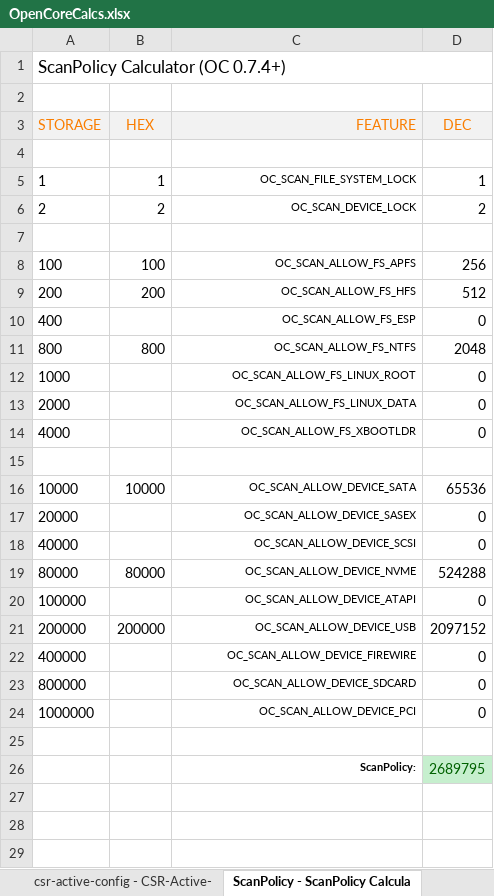
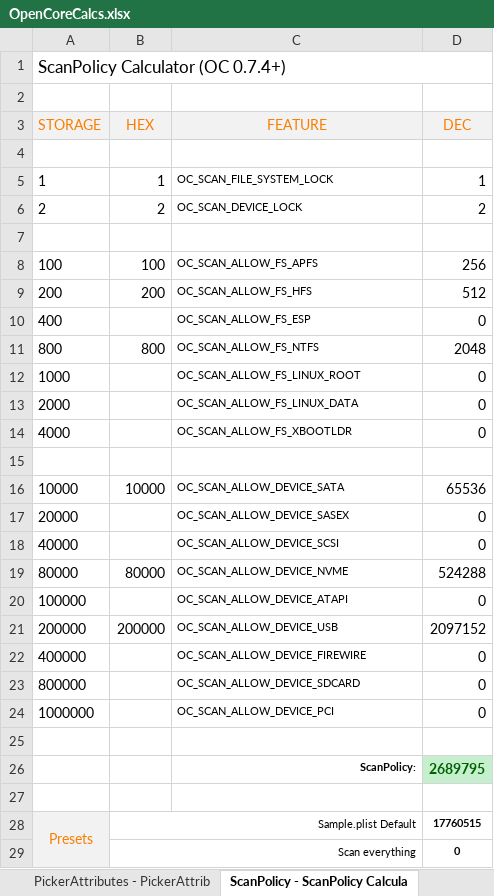
Before and after one commit to 5T33Z0/OC-Little-Translated, an Excel workbook: 10. Calculators/OpenCoreCalcs.xlsx, sheet ScanPolicy - ScanPolicy Calcula, drawn as a sheet; values as stored, in another font and other column widths than the file's, no borders; charts and pictures not drawn; the diff names each change by its address in the sheet, - before the commit and + after, or states it on an @@ line.

```diff
--- a/10. Calculators/OpenCoreCalcs.xlsx (sheet ScanPolicy - ScanPolicy Calcula)
+++ b/10. Calculators/OpenCoreCalcs.xlsx (sheet ScanPolicy - ScanPolicy Calcula)
-C3 alignment: right
+C3 alignment: center
-C5:C6 alignment: right
+C5:C6 alignment: left
-C8:C14 alignment: right
+C8:C14 alignment: left
-C16:C24 alignment: right
+C16:C24 alignment: left
-D26 bold: off
+D26 bold: on
+row 27: (empty)
+row 28: Presets | Sample.plist Default |  | 17760515
+row 29:  | Scan everything |  | 0
```
Also changed, not shown: sheet PickerAttributes - PickerAttrib, sheet Expose Sensitive Data - Sensiti, sheet csr-active-config - CSR-Active-, other sheet tabs, charts or pictures, 1 other file.
